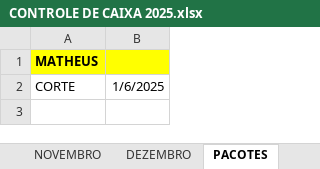
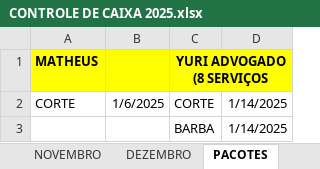
Before and after one commit to joaosantosxps/controle, an Excel workbook: CONTROLE DE CAIXA 2025.xlsx, sheet PACOTES, drawn as a sheet; values as stored, in another font and other column widths than the file's, no borders; the diff names each change by its address in the sheet, - before the commit and + after, or states it on an @@ line.

```diff
--- a/CONTROLE DE CAIXA 2025.xlsx (sheet PACOTES)
+++ b/CONTROLE DE CAIXA 2025.xlsx (sheet PACOTES)
+column C, rows 1-2: YURI ADVOGADO (8 SERVIÇOS | CORTE
+column D, row 2: 1/14/2025
+row 3:  |  | BARBA | 1/14/2025
```
Also changed, not shown: sheet JANEIRO, sheet PRODUTOS, sheet VALES, formulas that keep their value.
